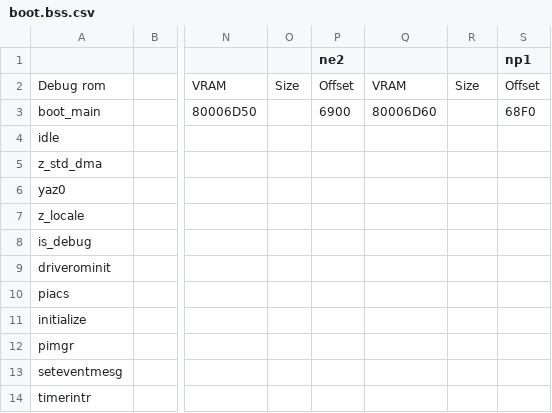
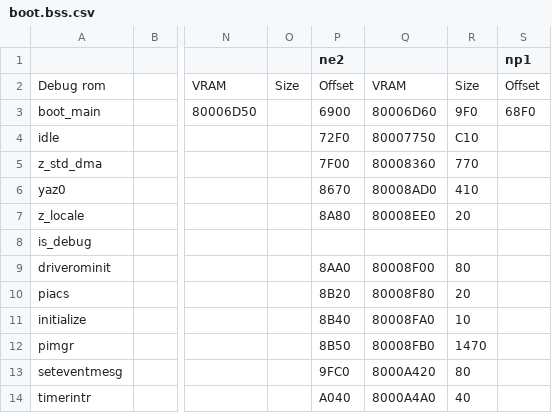
Before and after one commit to Decompollaborate/zelda64_compare, a CSV file: oot/tables/boot.bss.csv, drawn as a sheet; only a part is shown, gaps mark what is left out; the diff covers the shown part only; the diff names each change by its address in the sheet, - before the commit and + after, or states it on an @@ line.

```diff
--- a/oot/tables/boot.bss.csv
+++ b/oot/tables/boot.bss.csv
-R3: (empty)
+R3: 9F0
-P4 (ne2): (empty)
+P4 (ne2): 72F0
-Q4: (empty)
+Q4: 80007750
-R4: (empty)
+R4: C10
-P5 (ne2): (empty)
+P5 (ne2): 7F00
-Q5: (empty)
+Q5: 80008360
-R5: (empty)
+R5: 770
-P6 (ne2): (empty)
+P6 (ne2): 8670
-Q6: (empty)
+Q6: 80008AD0
-R6: (empty)
+R6: 410
-P7 (ne2): (empty)
+P7 (ne2): 8A80
-Q7: (empty)
+Q7: 80008EE0
-R7: (empty)
+R7: 20
-P9 (ne2): (empty)
+P9 (ne2): 8AA0
-Q9: (empty)
+Q9: 80008F00
-R9: (empty)
+R9: 80
-P10 (ne2): (empty)
+P10 (ne2): 8B20
-Q10: (empty)
+Q10: 80008F80
-R10: (empty)
+R10: 20
-P11 (ne2): (empty)
+P11 (ne2): 8B40
-Q11: (empty)
+Q11: 80008FA0
-R11: (empty)
+R11: 10
-P12 (ne2): (empty)
+P12 (ne2): 8B50
-Q12: (empty)
+Q12: 80008FB0
-R12: (empty)
+R12: 1470
-P13 (ne2): (empty)
+P13 (ne2): 9FC0
-Q13: (empty)
+Q13: 8000A420
-R13: (empty)
+R13: 80
-P14 (ne2): (empty)
+P14 (ne2): A040
-Q14: (empty)
+Q14: 8000A4A0
-R14: (empty)
+R14: 40
```
Also changed, not shown: 8 edited cells elsewhere in this file, oot/ne2/tables/files_boot.csv, oot/ne2/tables/files_code.csv, 21 other files.
